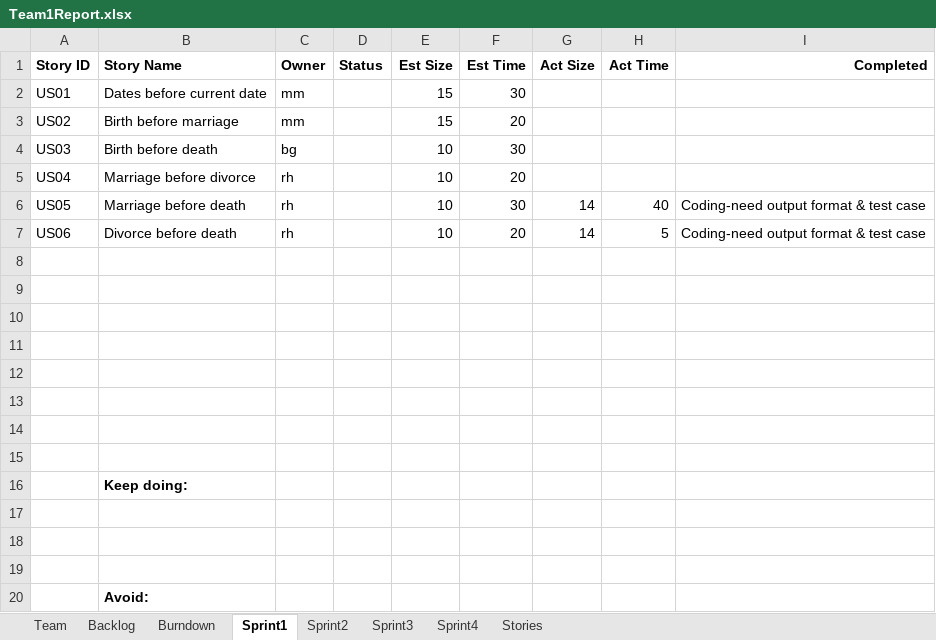
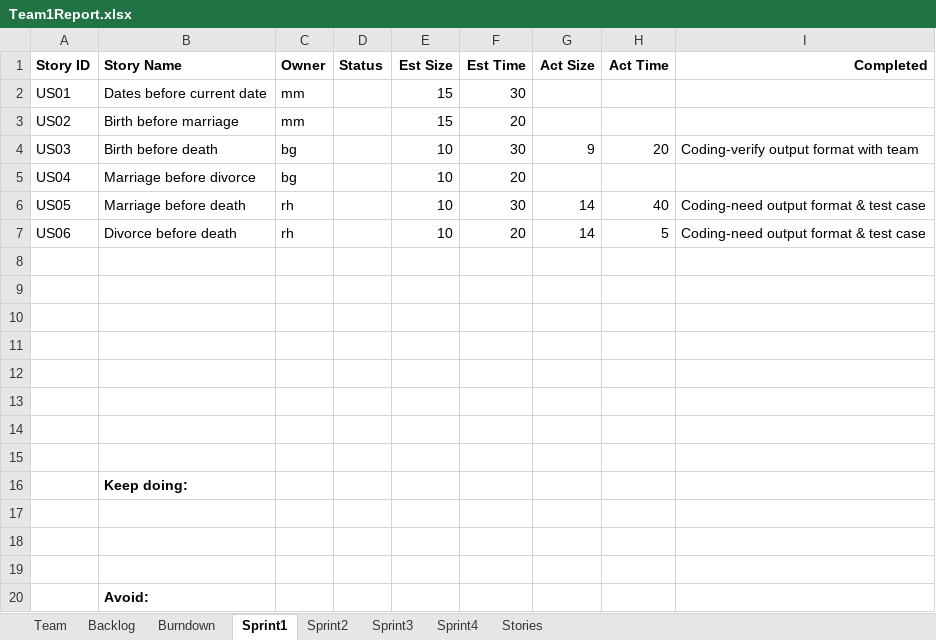
Before and after one commit to ogadinman2001/SSW-Agile-GEDCOM, an Excel workbook: Team1Report.xlsx, sheet Sprint1, drawn as a sheet; values as stored, in another font and other column widths than the file's, no borders; the diff names each change by its address in the sheet, - before the commit and + after, or states it on an @@ line.

Commit message:
updated team report to reflect US03

```diff
--- a/Team1Report.xlsx (sheet Sprint1)
+++ b/Team1Report.xlsx (sheet Sprint1)
-G4 (Act Size): (empty)
+G4 (Act Size): 9
-H4 (Act Time): (empty)
+H4 (Act Time): 20
-I4 (Completed): (empty)
+I4 (Completed): Coding-verify output format with team
-C5 (Owner): rh
+C5 (Owner): bg
```
Also changed, not shown: charts or pictures.
